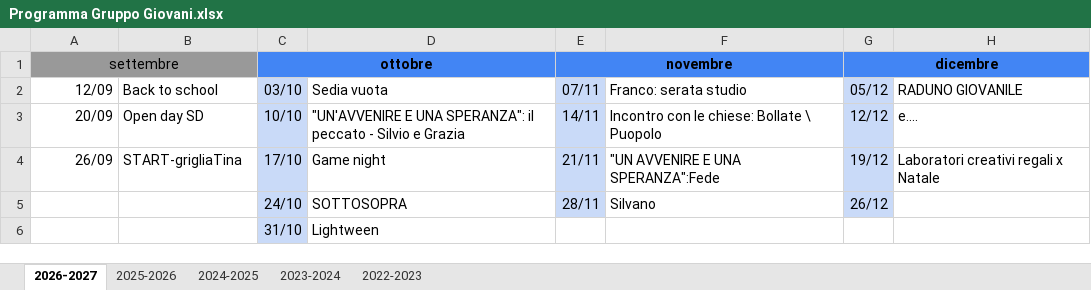
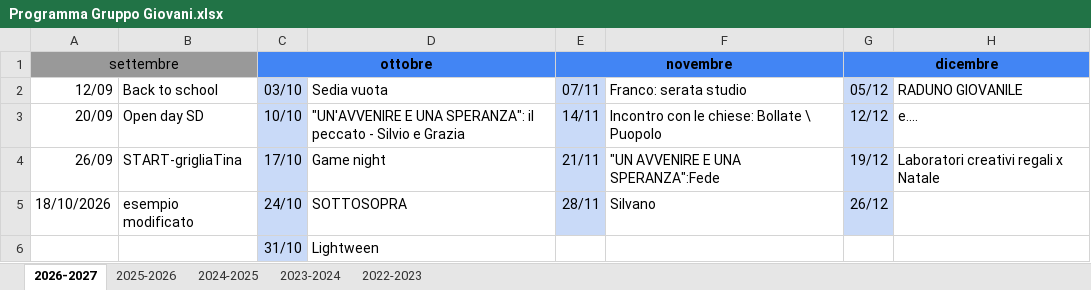
Before and after one commit to LukeBolide92/dashboard-buccheri-alfonso, an Excel workbook: programma_giovani/Programma Gruppo Giovani.xlsx, sheet 2026-2027, drawn as a sheet; only a part is shown; values as stored, in another font and other column widths than the file's, no borders; charts and pictures not drawn; the diff names each change by its address in the sheet, - before the commit and + after, or states it on an @@ line.

```diff
--- a/programma_giovani/Programma Gruppo Giovani.xlsx (sheet 2026-2027)
+++ b/programma_giovani/Programma Gruppo Giovani.xlsx (sheet 2026-2027)
-A5 (settembre): (empty)
+A5 (settembre): 18/10/2026
-B5: (empty)
+B5: esempio modificato
```
Also changed, not shown: charts or pictures, 2 other files.
